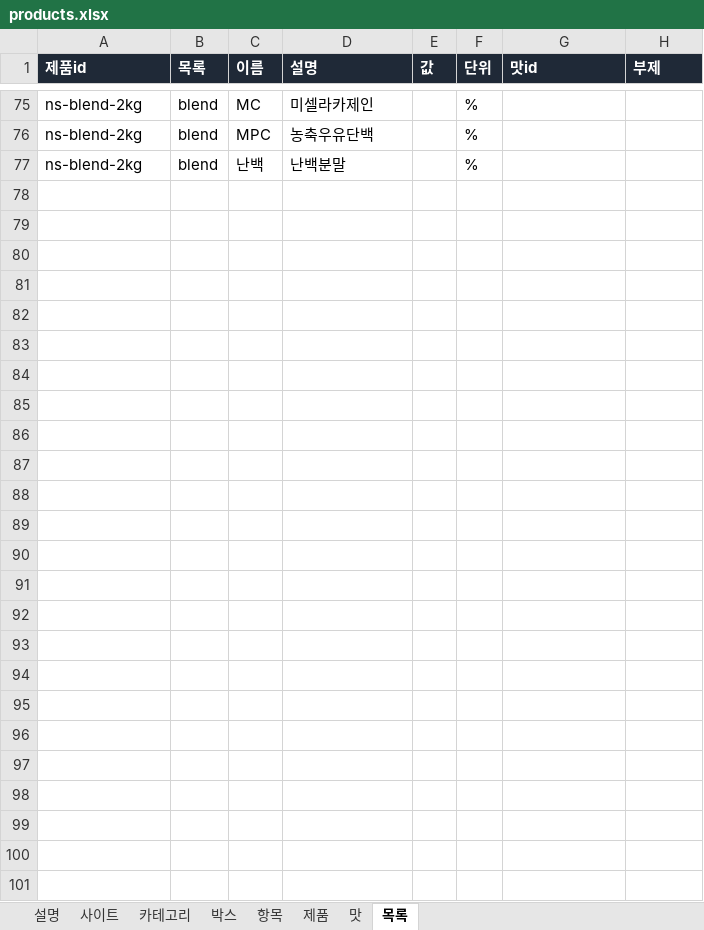
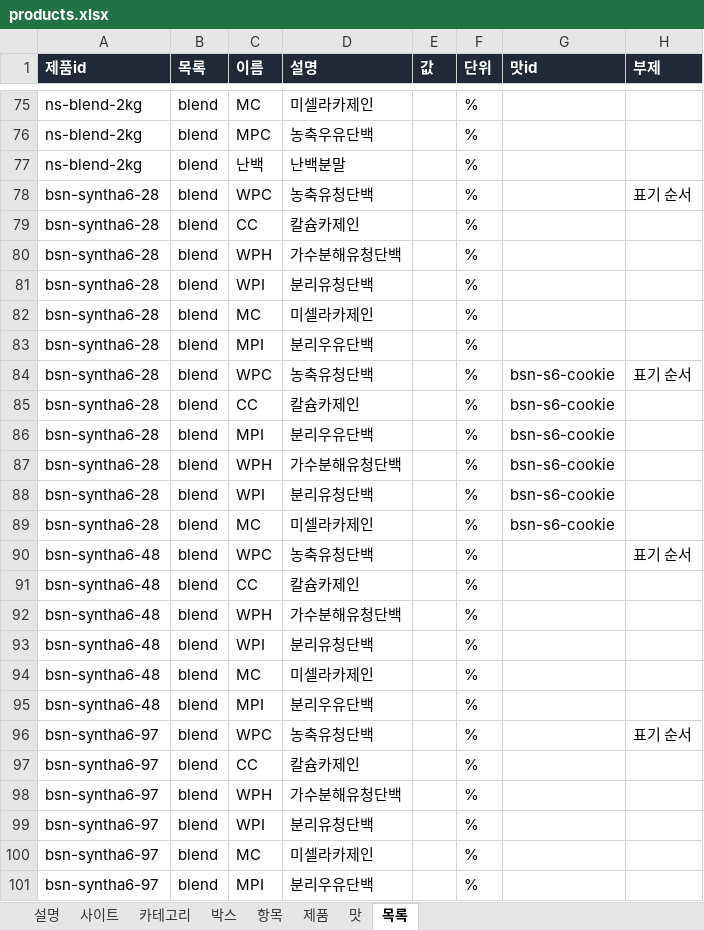
Before and after one commit to kdw123487-arch/foodcompare, an Excel workbook: data/products.xlsx, sheet 목록, drawn as a sheet; only a part is shown, gaps mark what is left out; values as stored, in another font and other column widths than the file's, no borders; the diff names each change by its address in the sheet, - before the commit and + after, or states it on an @@ line.

```diff
--- a/data/products.xlsx (sheet 목록)
+++ b/data/products.xlsx (sheet 목록)
+row 78: bsn-syntha6-28 | blend | WPC | 농축유청단백 |  | % |  | 표기 순서
+row 79: bsn-syntha6-28 | blend | CC | 칼슘카제인 |  | %
+row 80: bsn-syntha6-28 | blend | WPH | 가수분해유청단백 |  | %
+row 81: bsn-syntha6-28 | blend | WPI | 분리유청단백 |  | %
+row 82: bsn-syntha6-28 | blend | MC | 미셀라카제인 |  | %
+row 83: bsn-syntha6-28 | blend | MPI | 분리우유단백 |  | %
+row 84: bsn-syntha6-28 | blend | WPC | 농축유청단백 |  | % | bsn-s6-cookie | 표기 순서
+row 85: bsn-syntha6-28 | blend | CC | 칼슘카제인 |  | % | bsn-s6-cookie
+row 86: bsn-syntha6-28 | blend | MPI | 분리우유단백 |  | % | bsn-s6-cookie
+row 87: bsn-syntha6-28 | blend | WPH | 가수분해유청단백 |  | % | bsn-s6-cookie
+row 88: bsn-syntha6-28 | blend | WPI | 분리유청단백 |  | % | bsn-s6-cookie
+row 89: bsn-syntha6-28 | blend | MC | 미셀라카제인 |  | % | bsn-s6-cookie
+row 90: bsn-syntha6-48 | blend | WPC | 농축유청단백 |  | % |  | 표기 순서
+row 91: bsn-syntha6-48 | blend | CC | 칼슘카제인 |  | %
+row 92: bsn-syntha6-48 | blend | WPH | 가수분해유청단백 |  | %
+row 93: bsn-syntha6-48 | blend | WPI | 분리유청단백 |  | %
+row 94: bsn-syntha6-48 | blend | MC | 미셀라카제인 |  | %
+row 95: bsn-syntha6-48 | blend | MPI | 분리우유단백 |  | %
+row 96: bsn-syntha6-97 | blend | WPC | 농축유청단백 |  | % |  | 표기 순서
+row 97: bsn-syntha6-97 | blend | CC | 칼슘카제인 |  | %
+row 98: bsn-syntha6-97 | blend | WPH | 가수분해유청단백 |  | %
+row 99: bsn-syntha6-97 | blend | WPI | 분리유청단백 |  | %
+row 100: bsn-syntha6-97 | blend | MC | 미셀라카제인 |  | %
+row 101: bsn-syntha6-97 | blend | MPI | 분리우유단백 |  | %
```
Also changed, not shown: sheet 맛, sheet 제품, 2 other files.
